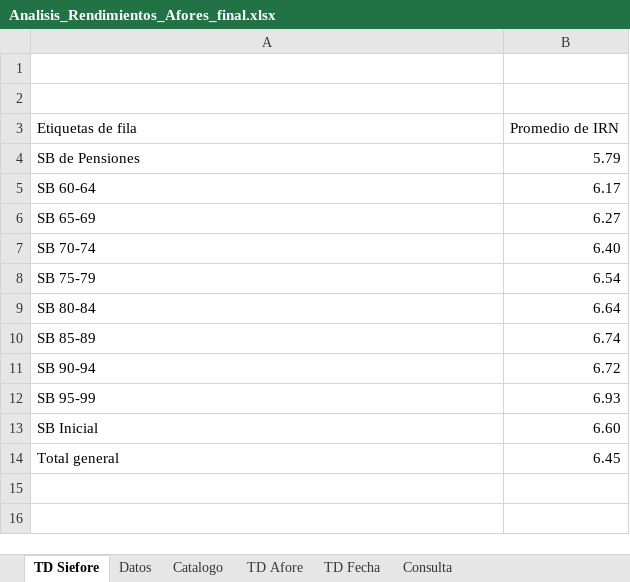
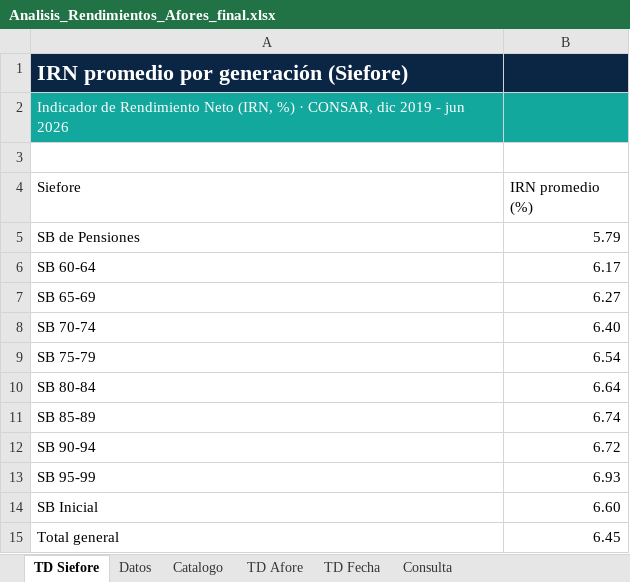
Before and after one commit to edel-magno/analisis-afores-powerbi-excel, an Excel workbook: Analisis_Rendimientos_Afores_final.xlsx, sheet TD Siefore, drawn as a sheet; values as stored, in another font and other column widths than the file's, no borders; conditional formats not drawn; removed rows and columns are numbered as before the commit, all else as after; the diff names each change by its address in the sheet, - before the commit and + after, or states it on an @@ line.

```diff
--- a/Analisis_Rendimientos_Afores_final.xlsx (sheet TD Siefore)
+++ b/Analisis_Rendimientos_Afores_final.xlsx (sheet TD Siefore)
+row 1: IRN promedio por generación (Siefore)
+row 2: Indicador de Rendimiento Neto (IRN, %) · CONSAR, dic 2019 - jun 2026
-row 4: (empty)
+row 4: Siefore | IRN promedio (%)
-row 3: Etiquetas de fila | Promedio de IRN
```
Also changed, not shown: sheet Datos, sheet TD Afore, sheet TD Fecha, sheet Consulta, sheet Catalogo, charts or pictures, 4 other files.
